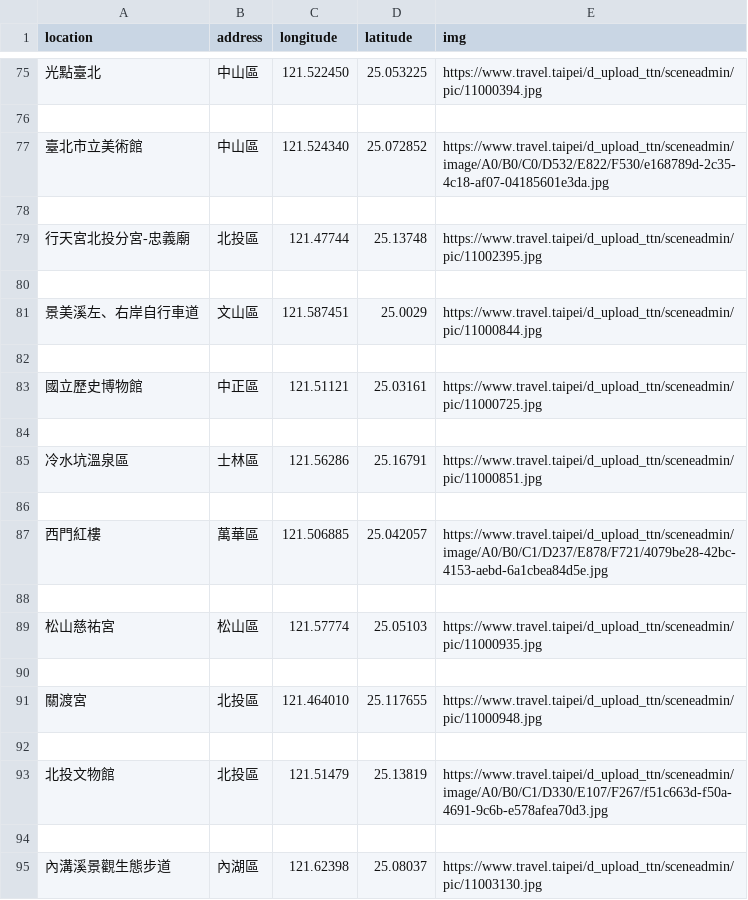
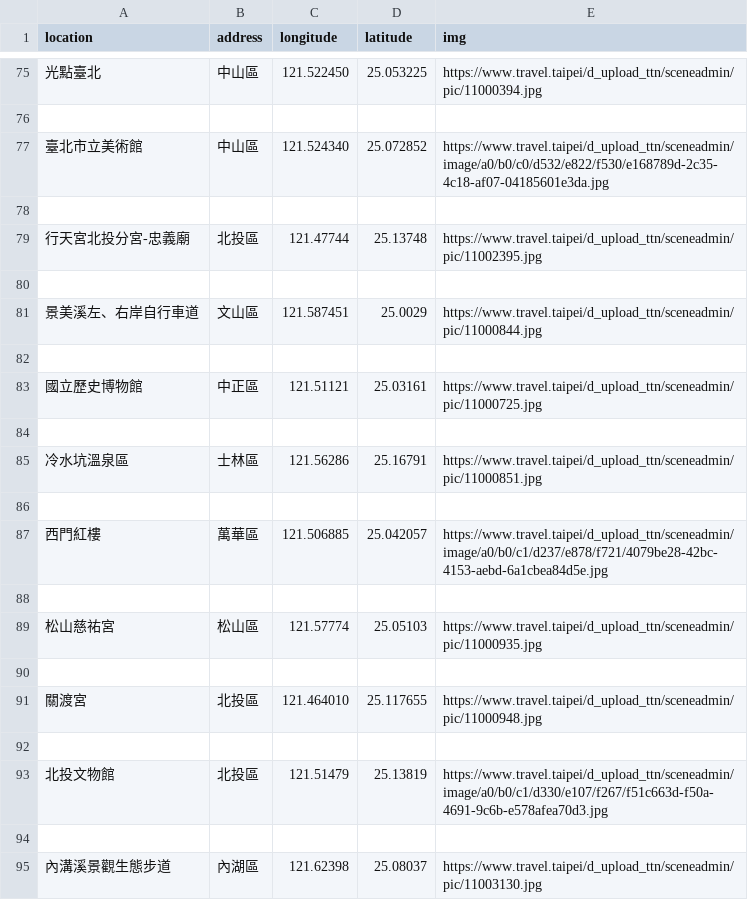
Before and after one commit to nash15963/wehelp-assignments, a CSV file: week_3/student.csv, drawn as a sheet; only a part is shown, gaps mark what is left out; the diff covers the shown part only.

Commit message:
Add files via upload

```diff
--- a/week_3/student.csv
+++ b/week_3/student.csv
@@ -76,3 +76,3 @@ location,address,longitude,latitude,img
 
-臺北市立美術館,中山區,121.524340,25.072852,https://www.travel.taipei/d_upload_ttn/sceneadmin/image/A0/B0/C0/D532/E822/F530/e168789d-2c35-4c18-af07-04185601e3da.jpg
+臺北市立美術館,中山區,121.524340,25.072852,https://www.travel.taipei/d_upload_ttn/sceneadmin/image/a0/b0/c0/d532/e822/f530/e168789d-2c35-4c18-af07-04185601e3da.jpg
 
@@ -86,3 +86,3 @@ location,address,longitude,latitude,img
 
-西門紅樓,萬華區,121.506885,25.042057,https://www.travel.taipei/d_upload_ttn/sceneadmin/image/A0/B0/C1/D237/E878/F721/4079be28-42bc-4153-aebd-6a1cbea84d5e.jpg
+西門紅樓,萬華區,121.506885,25.042057,https://www.travel.taipei/d_upload_ttn/sceneadmin/image/a0/b0/c1/d237/e878/f721/4079be28-42bc-4153-aebd-6a1cbea84d5e.jpg
 
@@ -92,3 +92,3 @@ location,address,longitude,latitude,img
 
-北投文物館,北投區,121.51479,25.13819,https://www.travel.taipei/d_upload_ttn/sceneadmin/image/A0/B0/C1/D330/E107/F267/f51c663d-f50a-4691-9c6b-e578afea70d3.jpg
+北投文物館,北投區,121.51479,25.13819,https://www.travel.taipei/d_upload_ttn/sceneadmin/image/a0/b0/c1/d330/e107/f267/f51c663d-f50a-4691-9c6b-e578afea70d3.jpg
 
```
Also changed, not shown: 18 edited cells elsewhere in this file, 1 other file.
